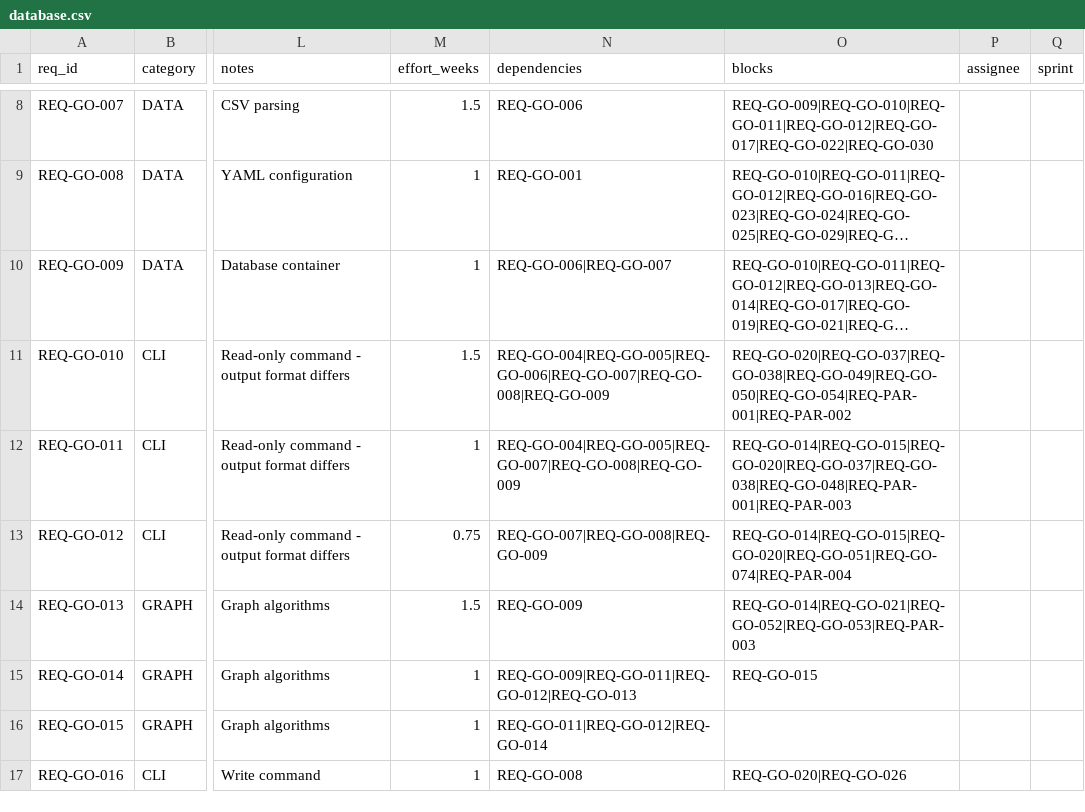
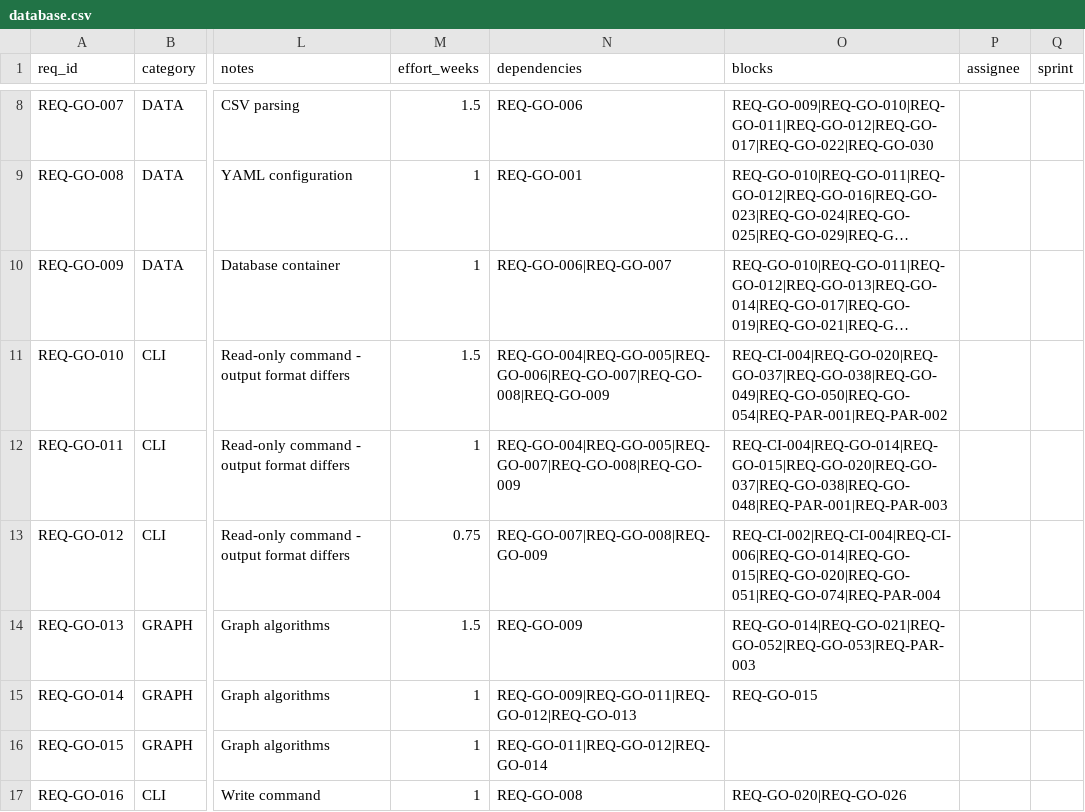
Before and after one commit to rtmx-ai/rtmx, a CSV file: .rtmx/database.csv, drawn as a sheet; only a part is shown, gaps mark what is left out; long unchanged cells end in …; the diff covers the shown part only; the diff names each change by its address in the sheet, - before the commit and + after, or states it on an @@ line.

```diff
--- a/.rtmx/database.csv
+++ b/.rtmx/database.csv
-O11 (blocks): REQ-GO-020|REQ-GO-037|REQ-GO-038|REQ-GO-049|REQ-GO-050|REQ-GO-054|REQ-PAR-001|REQ-PAR-002
+O11 (blocks): REQ-CI-004|REQ-GO-020|REQ-GO-037|REQ-GO-038|REQ-GO-049|REQ-GO-050|REQ-GO-054|REQ-PAR-001|REQ-PAR-002
-O12 (blocks): REQ-GO-014|REQ-GO-015|REQ-GO-020|REQ-GO-037|REQ-GO-038|REQ-GO-048|REQ-PAR-001|REQ-PAR-003
+O12 (blocks): REQ-CI-004|REQ-GO-014|REQ-GO-015|REQ-GO-020|REQ-GO-037|REQ-GO-038|REQ-GO-048|REQ-PAR-001|REQ-PAR-003
-O13 (blocks): REQ-GO-014|REQ-GO-015|REQ-GO-020|REQ-GO-051|REQ-GO-074|REQ-PAR-004
+O13 (blocks): REQ-CI-002|REQ-CI-004|REQ-CI-006|REQ-GO-014|REQ-GO-015|REQ-GO-020|REQ-GO-051|REQ-GO-074|REQ-PAR-004
```
Also changed, not shown: 6 added rows and 6 edited cells elsewhere in this file, 6 other files.
